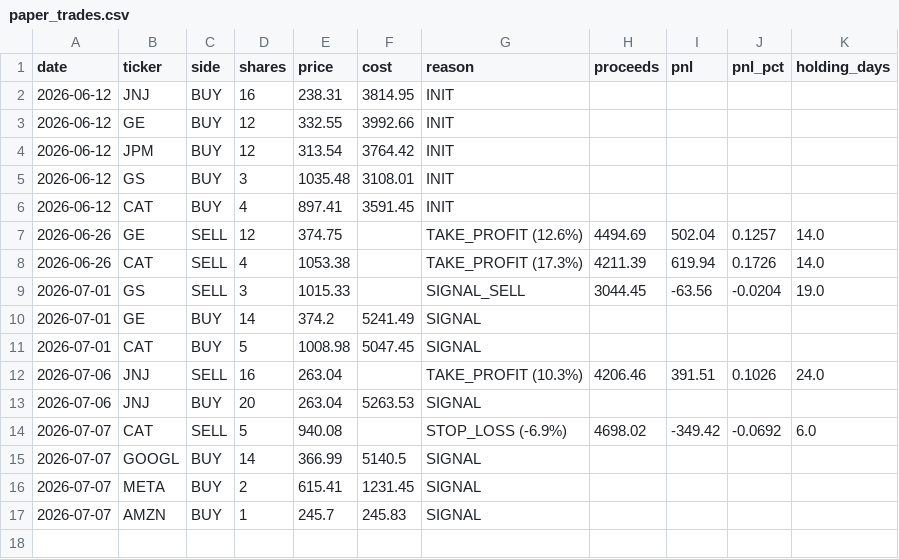
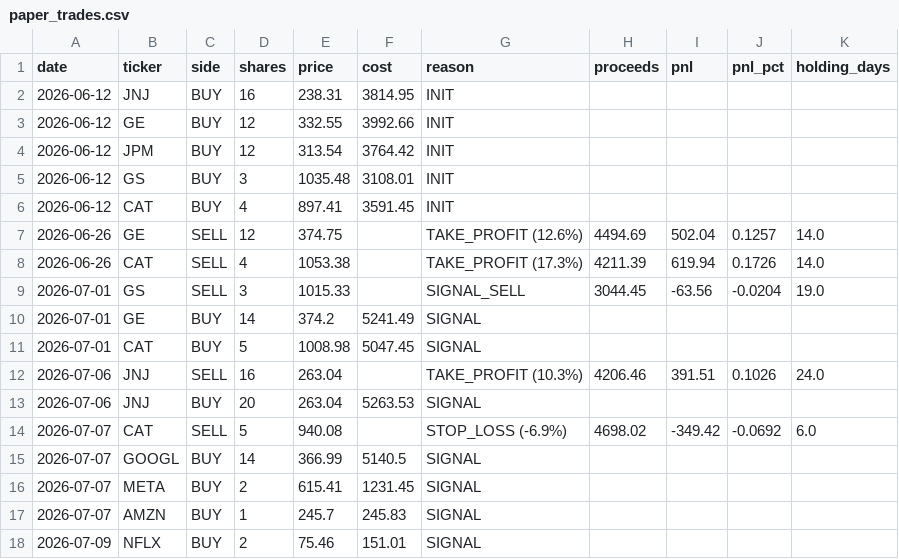
Before and after one commit to TonyTCFu/quant-us-trading, a CSV file: outputs/paper_trades.csv, drawn as a sheet.

Commit message:
Data 2026-07-09

```diff
--- a/outputs/paper_trades.csv
+++ b/outputs/paper_trades.csv
@@ -17 +17,2 @@ date,ticker,side,shares,price,cost,reason,proceeds,pnl,pnl_pct,holding_days
 2026-07-07,AMZN,BUY,1,245.7,245.83,SIGNAL,,,,
+2026-07-09,NFLX,BUY,2,75.46,151.01,SIGNAL,,,,
```
Also changed, not shown: outputs/paper_equity.csv, 1 other file.
